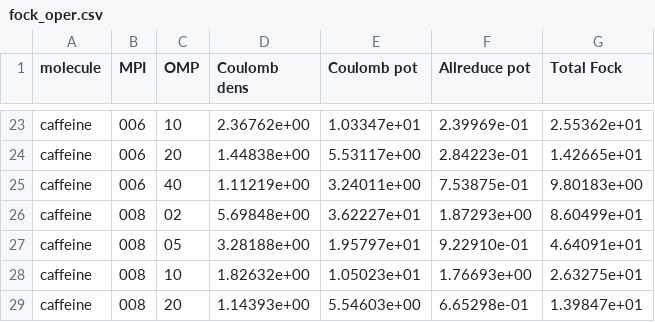
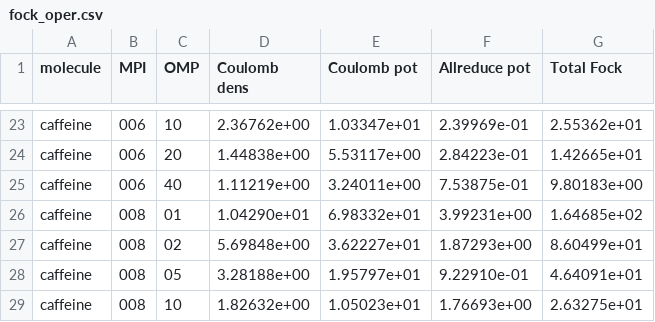
Before and after one commit to MRChemSoft/mrchem-benchmark, a CSV file: caffeine/fock_oper.csv, drawn as a sheet; only a part is shown, gaps mark what is left out; the shorter side is filled out with more unchanged rows; the diff names each change by its address in the sheet, - before the commit and + after, or states it on an @@ line.

```diff
--- a/caffeine/fock_oper.csv
+++ b/caffeine/fock_oper.csv
+row 26: caffeine | 008 | 01 | 1.04290e+01 | 6.98332e+01 | 3.99231e+00 | 1.64685e+02
```
Also changed, not shown: caffeine/fock_matrix.csv, caffeine/kain.csv, 5 other files.
